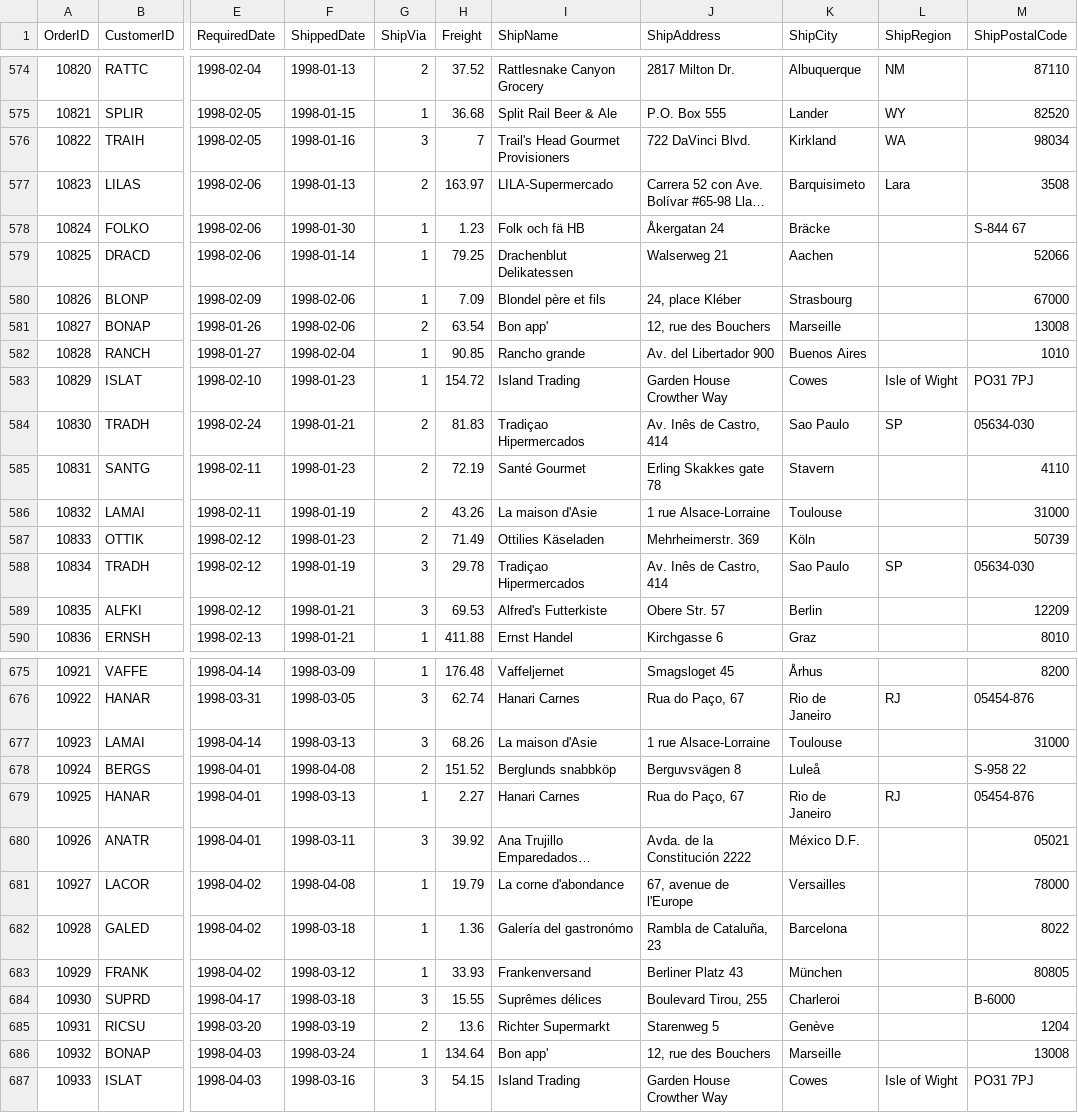
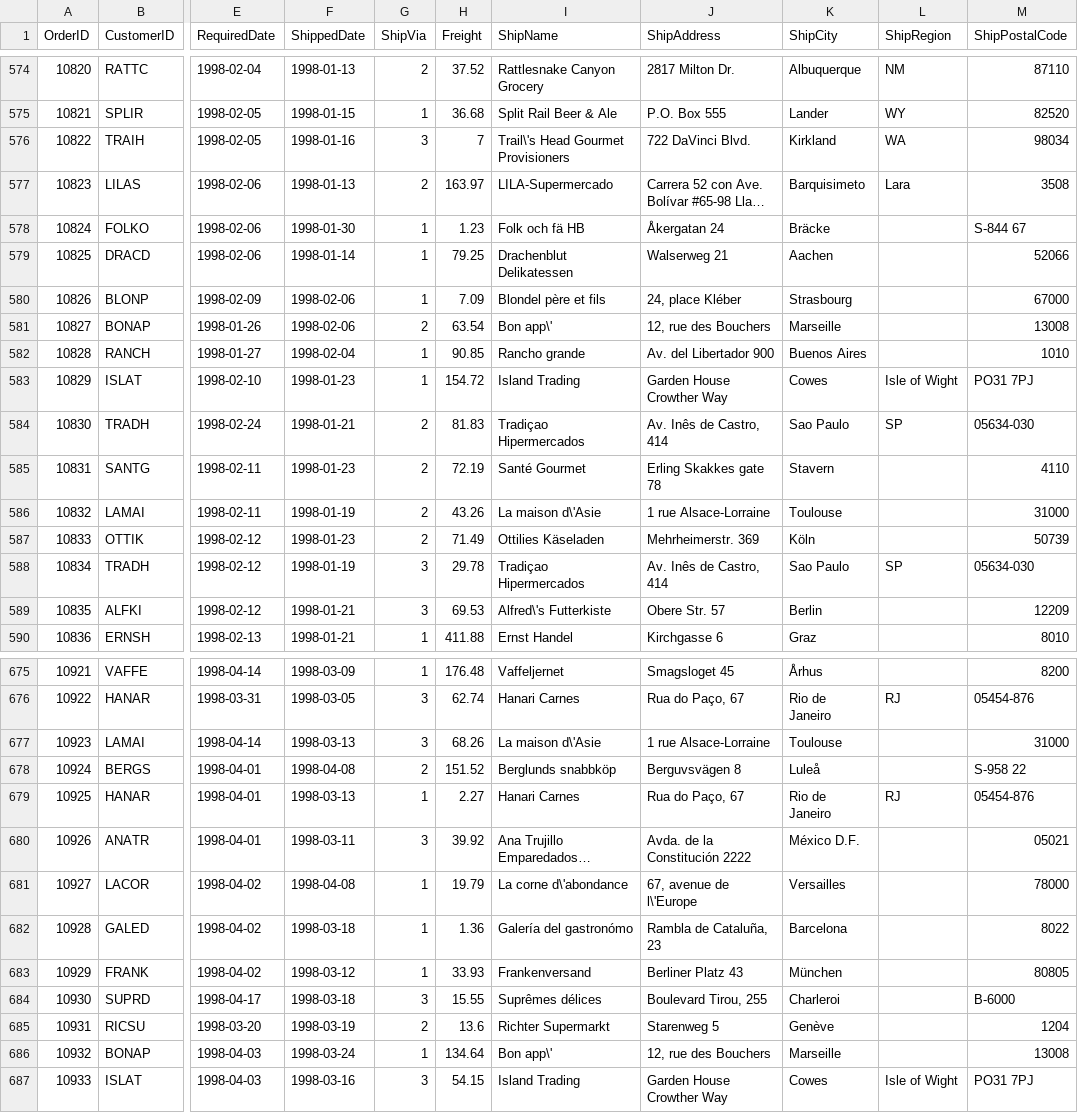
Before and after one commit to neo4j-contrib/northwind-neo4j, a CSV file: data/orders.csv, drawn as a sheet; only a part is shown, gaps mark what is left out; long unchanged cells end in …; the diff covers the shown part only; the diff names each change by its address in the sheet, - before the commit and + after, or states it on an @@ line.

```diff
--- a/data/orders.csv
+++ b/data/orders.csv
-I576 (ShipName): Trail's Head Gourmet Provisioners
+I576 (ShipName): Trail\'s Head Gourmet Provisioners
-I581 (ShipName): Bon app'
+I581 (ShipName): Bon app\'
-I586 (ShipName): La maison d'Asie
+I586 (ShipName): La maison d\'Asie
-I589 (ShipName): Alfred's Futterkiste
+I589 (ShipName): Alfred\'s Futterkiste
-I677 (ShipName): La maison d'Asie
+I677 (ShipName): La maison d\'Asie
-I681 (ShipName): La corne d'abondance
+I681 (ShipName): La corne d\'abondance
-J681 (ShipAddress): 67, avenue de l'Europe
+J681 (ShipAddress): 67, avenue de l\'Europe
-I686 (ShipName): Bon app'
+I686 (ShipName): Bon app\'
```
Also changed, not shown: 58 edited cells elsewhere in this file.
